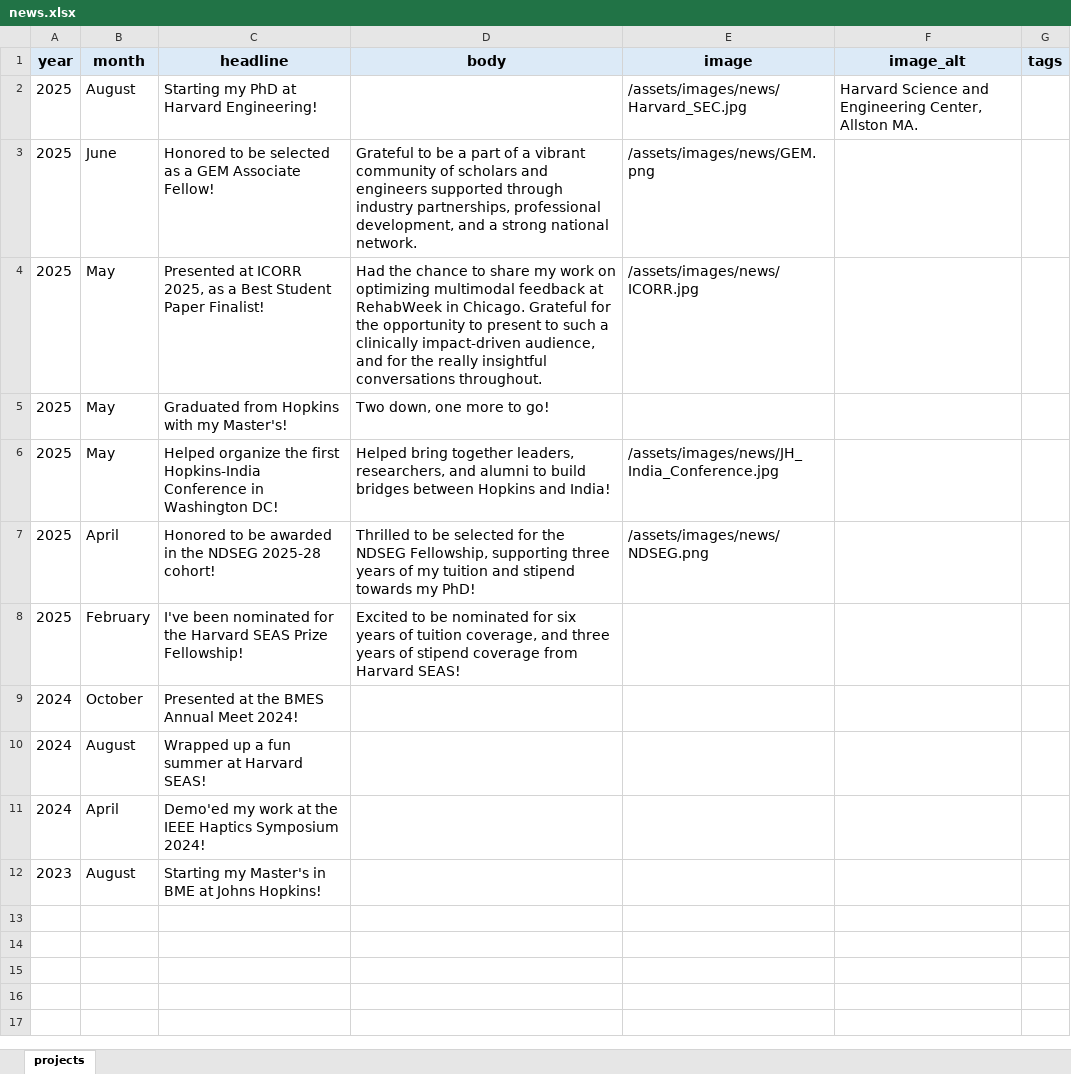
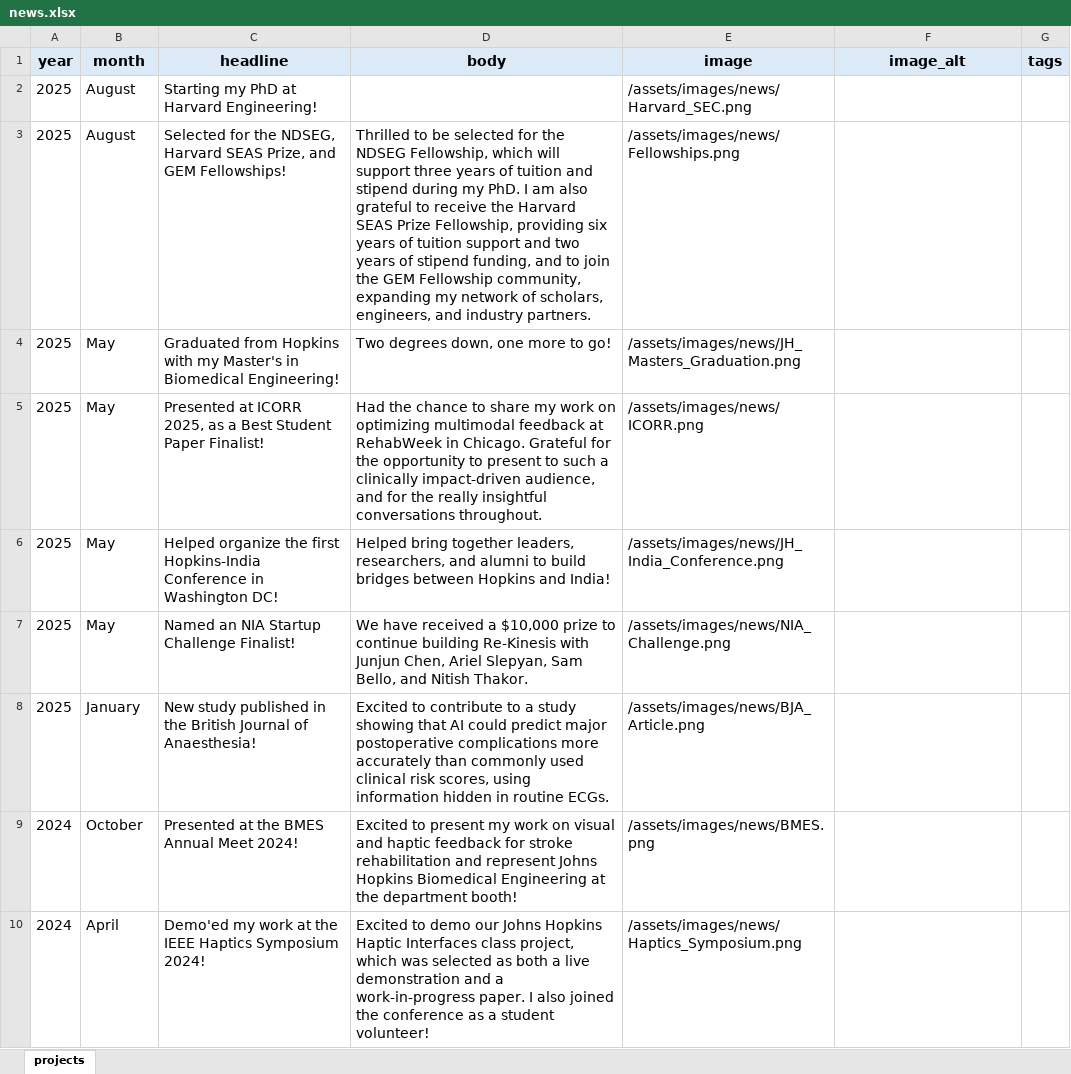
Before and after one commit to anwaypimpalkar/anwaypimpalkar.github.io, an Excel workbook: data/news.xlsx, sheet projects, drawn as a sheet; values as stored, in another font and other column widths than the file's, no borders; removed rows and columns are numbered as before the commit, all else as after; the diff names each change by its address in the sheet, - before the commit and + after, or states it on an @@ line.

```diff
--- a/data/news.xlsx (sheet projects)
+++ b/data/news.xlsx (sheet projects)
-E2 (image): /assets/images/news/Harvard_SEC.jpg
+E2 (image): /assets/images/news/Harvard_SEC.png
-F2 (image_alt): Harvard Science and Engineering Center, Allston MA.
+F2 (image_alt): (empty)
-row 3: 2025 | June | Honored to be selected as a GEM Associate Fellow! | Grateful to be a part of a vibrant community of scholars and engineers supported through industry partnerships, professional development, and a strong national network. | /assets/images/news/GEM.png
+row 3: 2025 | August | Selected for the NDSEG, Harvard SEAS Prize, and GEM Fellowships! | Thrilled to be selected for the NDSEG Fellowship, which will support three years of tuition and stipend during my PhD. I am also grateful to receive the Harvard SEAS Prize Fellowship, providing six years of tuition support and two years of stipend funding, and to join the GEM Fellowship community, expanding my network of scholars, engineers, and industry partners. | /assets/images/news/Fellowships.png
+row 4: 2025 | May | Graduated from Hopkins with my Master's in Biomedical Engineering! | Two degrees down, one more to go! | /assets/images/news/JH_Masters_Graduation.png
-E5 (image): /assets/images/news/ICORR.jpg
+E5 (image): /assets/images/news/ICORR.png
-row 5: 2025 | May | Graduated from Hopkins with my Master's! | Two down, one more to go!
-E6 (image): /assets/images/news/JH_India_Conference.jpg
+E6 (image): /assets/images/news/JH_India_Conference.png
-row 7: 2025 | April | Honored to be awarded in the NDSEG 2025-28 cohort! | Thrilled to be selected for the NDSEG Fellowship, supporting three years of my tuition and stipend towards my PhD! | /assets/images/news/NDSEG.png
-row 8: 2025 | February | I've been nominated for the Harvard SEAS Prize Fellowship! | Excited to be nominated for six years of tuition coverage, and three years of stipend coverage from Harvard SEAS!
+row 7: 2025 | May | Named an NIA Startup Challenge Finalist! | We have received a $10,000 prize to continue building Re-Kinesis with Junjun Chen, Ariel Slepyan, Sam Bello, and Nitish Thakor. | /assets/images/news/NIA_Challenge.png
+row 8: 2025 | January | New study published in the British Journal of Anaesthesia! | Excited to contribute to a study showing that AI could predict major postoperative complications more accurately than commonly used clinical risk scores, using information hidden in routine ECGs. | /assets/images/news/BJA_Article.png
-D9 (body): (empty)
+D9 (body): Excited to present my work on visual and haptic feedback for stroke rehabilitation and represent Johns Hopkins Biomedical Engineering at the department booth!
-E9 (image): (empty)
+E9 (image): /assets/images/news/BMES.png
-row 10: 2024 | August | Wrapped up a fun summer at Harvard SEAS!
-D10 (body): (empty)
+D10 (body): Excited to demo our Johns Hopkins Haptic Interfaces class project, which was selected as both a live demonstration and a work-in-progress paper. I also joined the conference as a student volunteer!
-E10 (image): (empty)
+E10 (image): /assets/images/news/Haptics_Symposium.png
-row 12: 2023 | August | Starting my Master's in BME at Johns Hopkins!
```
Also changed, not shown: data/projects.xlsx, 22 other files.
